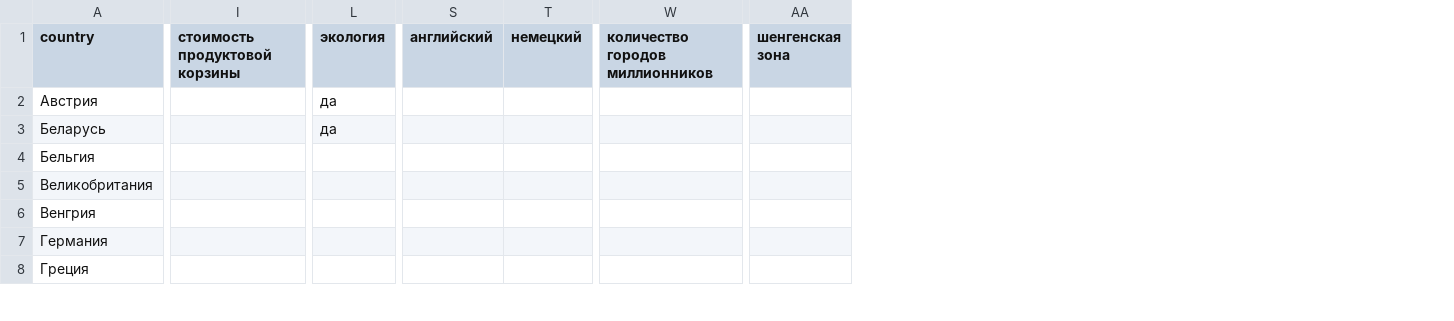
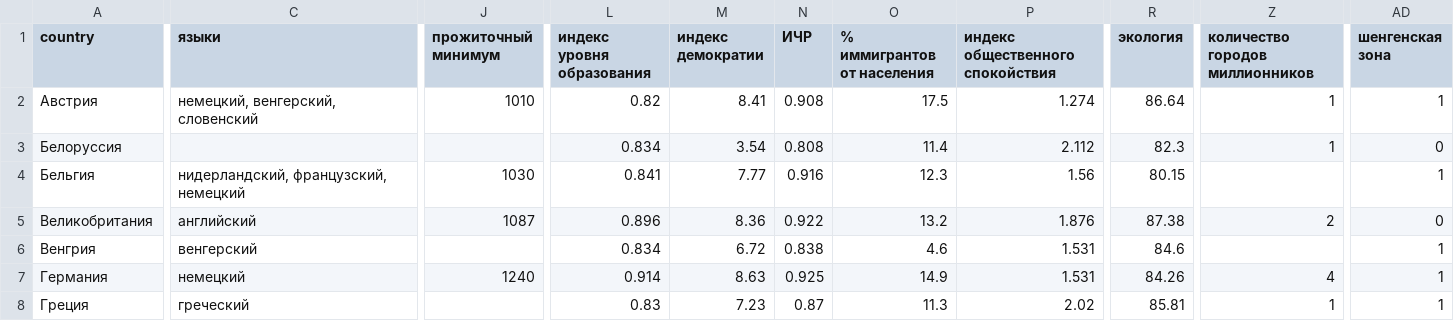
Before and after one commit to SergeShaw/where-to-escape, a CSV file: public/where-to-escape.csv, drawn as a sheet; only a part is shown, gaps mark what is left out; removed rows and columns are numbered as before the commit, all else as after; the diff covers the shown part only; the diff names each change by its address in the sheet, - before the commit and + after, or states it on an @@ line.

Commit message:
data update

```diff
--- a/public/where-to-escape.csv
+++ b/public/where-to-escape.csv
+column C (языки), rows 2-8: немецкий, венгерский, словенский |  | нидерландский, французский, немецкий | английский | венгерский | немецкий | греческий
-column I (стоимость продуктовой корзины), empty
+column J (прожиточный минимум), rows 2-7: 1010 |  | 1030 | 1087 |  | 1240
+column L (индекс уровня образования), rows 2-8: 0.82 | 0.834 | 0.841 | 0.896 | 0.834 | 0.914 | 0.83
+column M (индекс демократии), rows 2-8: 8.41 | 3.54 | 7.77 | 8.36 | 6.72 | 8.63 | 7.23
+column N (ИЧР), rows 2-8: 0.908 | 0.808 | 0.916 | 0.922 | 0.838 | 0.925 | 0.87
+column O (% иммигрантов от населения), rows 2-8: 17.5 | 11.4 | 12.3 | 13.2 | 4.6 | 14.9 | 11.3
+column P (индекс общественного спокойствия), rows 2-8: 1.274 | 2.112 | 1.56 | 1.876 | 1.531 | 1.531 | 2.02
-column S (английский), empty
-column T (немецкий), empty
-R2 (экология): да
+R2 (экология): 86.64
-Z2:Z3 (количество городов миллионников): (empty)
+Z2:Z3 (количество городов миллионников): 1
-AD2 (шенгенская зона): (empty)
+AD2 (шенгенская зона): 1
-A3 (country): Беларусь
+A3 (country): Белоруссия
-R3 (экология): да
+R3 (экология): 82.3
-AD3 (шенгенская зона): (empty)
+AD3 (шенгенская зона): 0
-R4 (экология): (empty)
+R4 (экология): 80.15
-AD4 (шенгенская зона): (empty)
+AD4 (шенгенская зона): 1
-R5 (экология): (empty)
+R5 (экология): 87.38
-Z5 (количество городов миллионников): (empty)
+Z5 (количество городов миллионников): 2
-AD5 (шенгенская зона): (empty)
+AD5 (шенгенская зона): 0
-R6 (экология): (empty)
+R6 (экология): 84.6
-AD6:AD8 (шенгенская зона): (empty)
+AD6:AD8 (шенгенская зона): 1
-R7 (экология): (empty)
+R7 (экология): 84.26
-Z7 (количество городов миллионников): (empty)
+Z7 (количество городов миллионников): 4
-R8 (экология): (empty)
+R8 (экология): 85.81
-Z8 (количество городов миллионников): (empty)
+Z8 (количество городов миллионников): 1
```
Also changed, not shown: 1 added row, 1 removed column and 75 edited cells elsewhere in this file.
